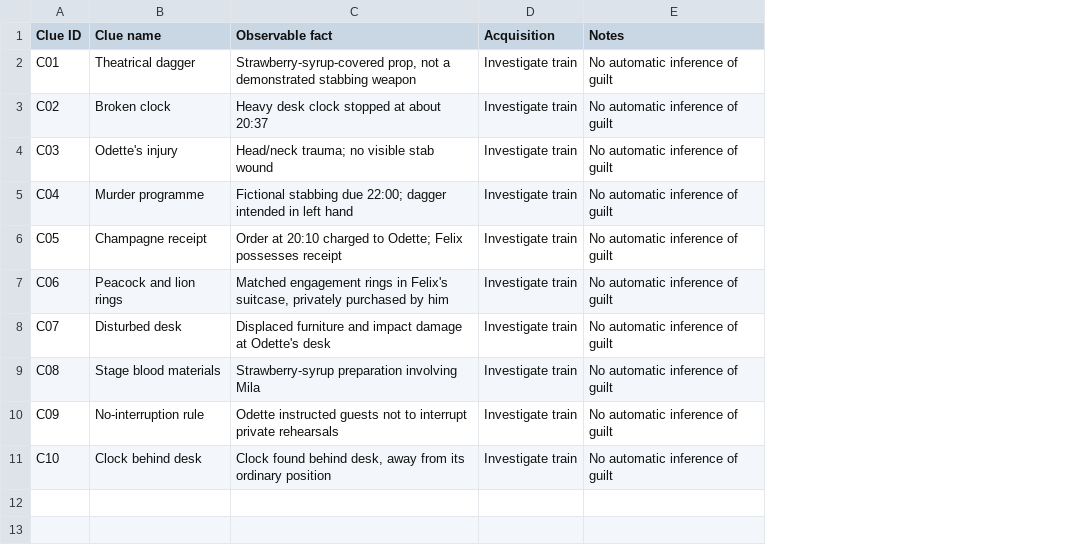
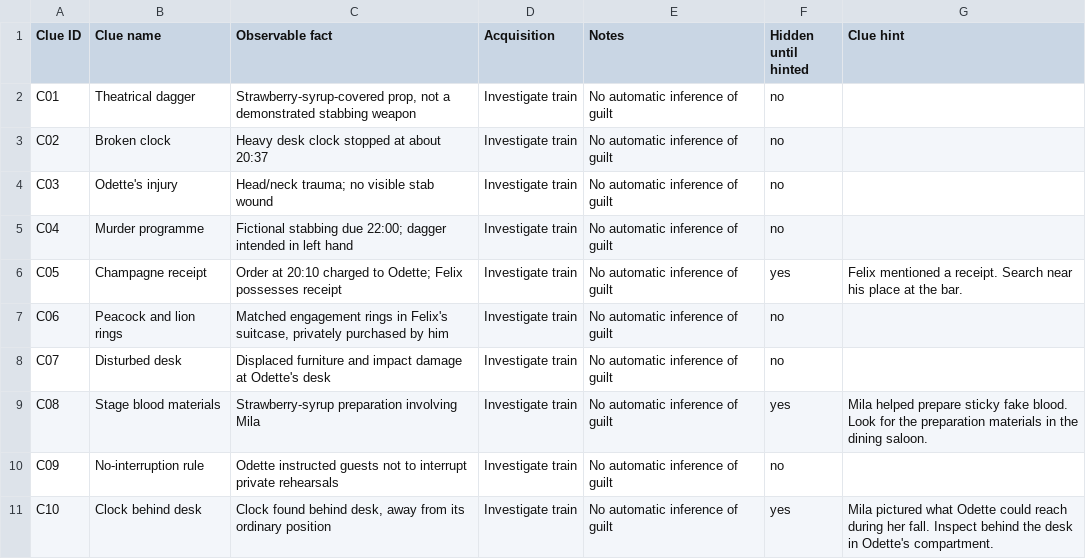
Before and after one commit to MarwanSummakieh/GraduationDemo, a CSV file: Assets/Narrative/Source/clues.csv, drawn as a sheet; the diff names each change by its address in the sheet, - before the commit and + after, or states it on an @@ line.

```diff
--- a/Assets/Narrative/Source/clues.csv
+++ b/Assets/Narrative/Source/clues.csv
+column F (Hidden until hinted), rows 2-11: no | no | no | no | yes | no | no | yes | no | yes
+column G (Clue hint), rows 6-11: Felix mentioned a receipt. Search near his place at the bar. |  |  | Mila helped prepare sticky fake blood. Look for the preparation materials in the dining saloon. |  | Mila pictured what Odette could reach during her fall. Inspect behind the desk in Odette's compartment.
```
Also changed, not shown: Assets/Narrative/Source/spoken_script.csv, 39 other files.
